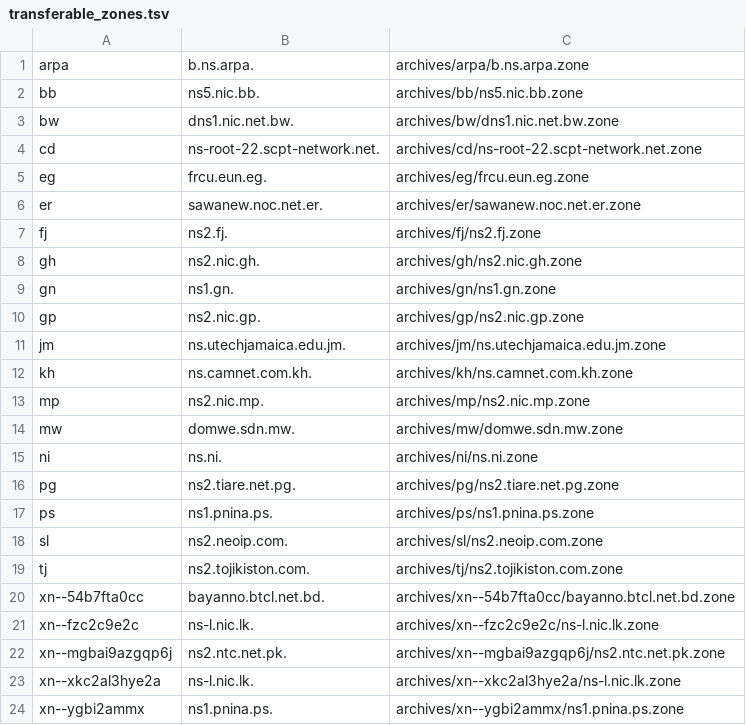
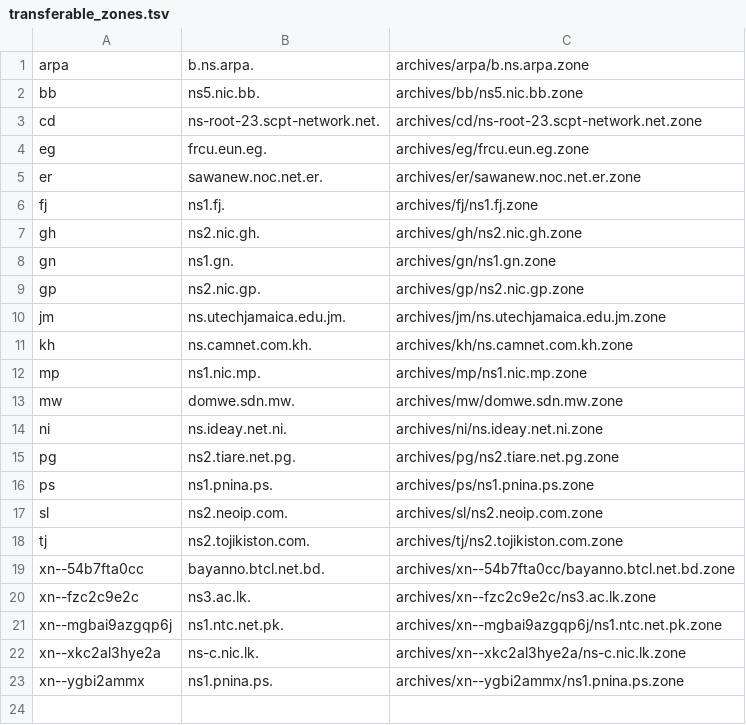
Before and after one commit to vuong2023/TLDR-2, a TSV file: transferable_zones.tsv, drawn as a sheet.

```diff
--- a/transferable_zones.tsv
+++ b/transferable_zones.tsv
@@ -2,7 +2,6 @@ arpa	b.ns.arpa.	archives/arpa/b.ns.arpa.zone
 bb	ns5.nic.bb.	archives/bb/ns5.nic.bb.zone
-bw	dns1.nic.net.bw.	archives/bw/dns1.nic.net.bw.zone
-cd	ns-root-22.scpt-network.net.	archives/cd/ns-root-22.scpt-network.net.zone
+cd	ns-root-23.scpt-network.net.	archives/cd/ns-root-23.scpt-network.net.zone
 eg	frcu.eun.eg.	archives/eg/frcu.eun.eg.zone
 er	sawanew.noc.net.er.	archives/er/sawanew.noc.net.er.zone
-fj	ns2.fj.	archives/fj/ns2.fj.zone
+fj	ns1.fj.	archives/fj/ns1.fj.zone
 gh	ns2.nic.gh.	archives/gh/ns2.nic.gh.zone
@@ -12,5 +11,5 @@ jm	ns.utechjamaica.edu.jm.	archives/jm/ns.utechjamaica.edu.jm.zone
 kh	ns.camnet.com.kh.	archives/kh/ns.camnet.com.kh.zone
-mp	ns2.nic.mp.	archives/mp/ns2.nic.mp.zone
+mp	ns1.nic.mp.	archives/mp/ns1.nic.mp.zone
 mw	domwe.sdn.mw.	archives/mw/domwe.sdn.mw.zone
-ni	ns.ni.	archives/ni/ns.ni.zone
+ni	ns.ideay.net.ni.	archives/ni/ns.ideay.net.ni.zone
 pg	ns2.tiare.net.pg.	archives/pg/ns2.tiare.net.pg.zone
@@ -20,5 +19,5 @@ tj	ns2.tojikiston.com.	archives/tj/ns2.tojikiston.com.zone
 xn--54b7fta0cc	bayanno.btcl.net.bd.	archives/xn--54b7fta0cc/bayanno.btcl.net.bd.zone
-xn--fzc2c9e2c	ns-l.nic.lk.	archives/xn--fzc2c9e2c/ns-l.nic.lk.zone
-xn--mgbai9azgqp6j	ns2.ntc.net.pk.	archives/xn--mgbai9azgqp6j/ns2.ntc.net.pk.zone
-xn--xkc2al3hye2a	ns-l.nic.lk.	archives/xn--xkc2al3hye2a/ns-l.nic.lk.zone
+xn--fzc2c9e2c	ns3.ac.lk.	archives/xn--fzc2c9e2c/ns3.ac.lk.zone
+xn--mgbai9azgqp6j	ns1.ntc.net.pk.	archives/xn--mgbai9azgqp6j/ns1.ntc.net.pk.zone
+xn--xkc2al3hye2a	ns-c.nic.lk.	archives/xn--xkc2al3hye2a/ns-c.nic.lk.zone
 xn--ygbi2ammx	ns1.pnina.ps.	archives/xn--ygbi2ammx/ns1.pnina.ps.zone
```
Also changed, not shown: 7 other files.
